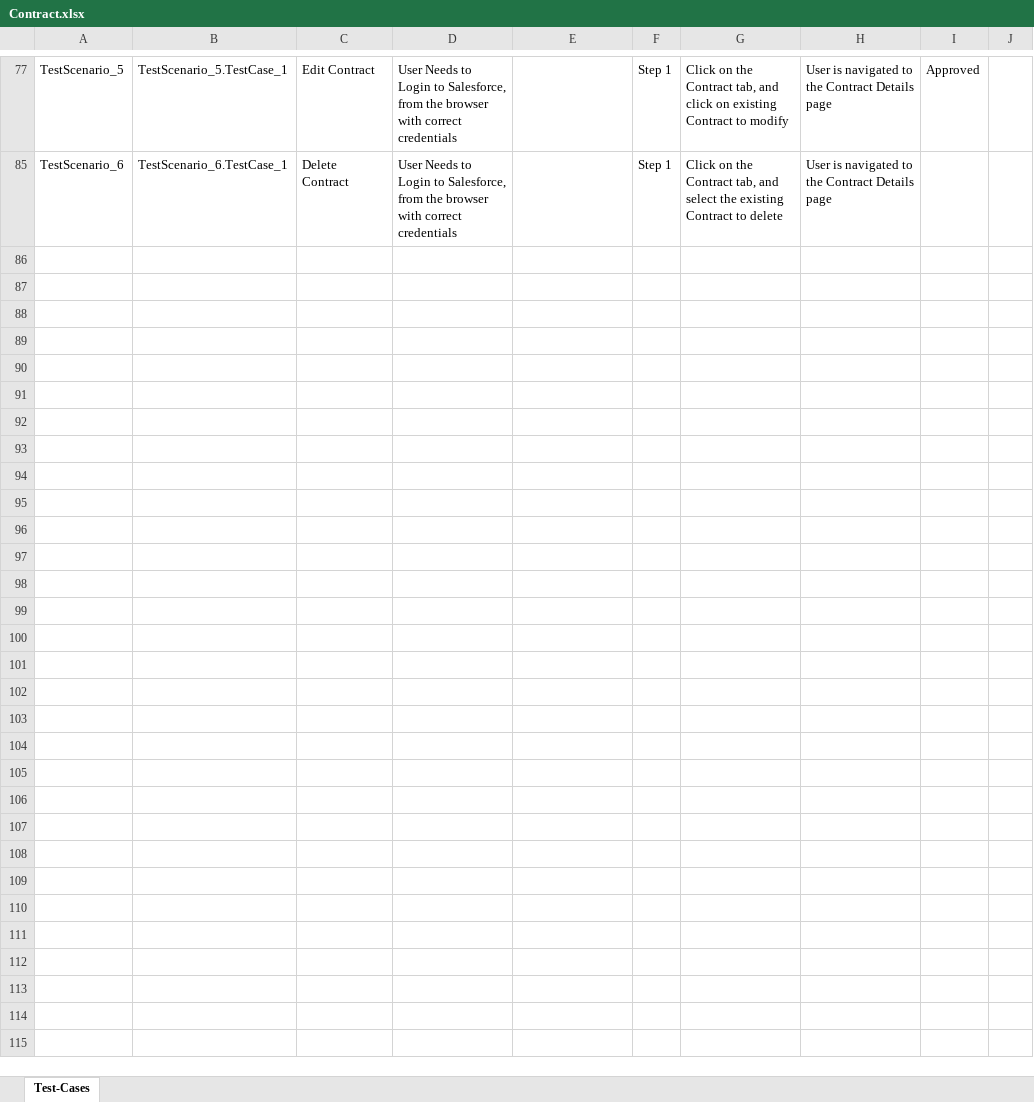
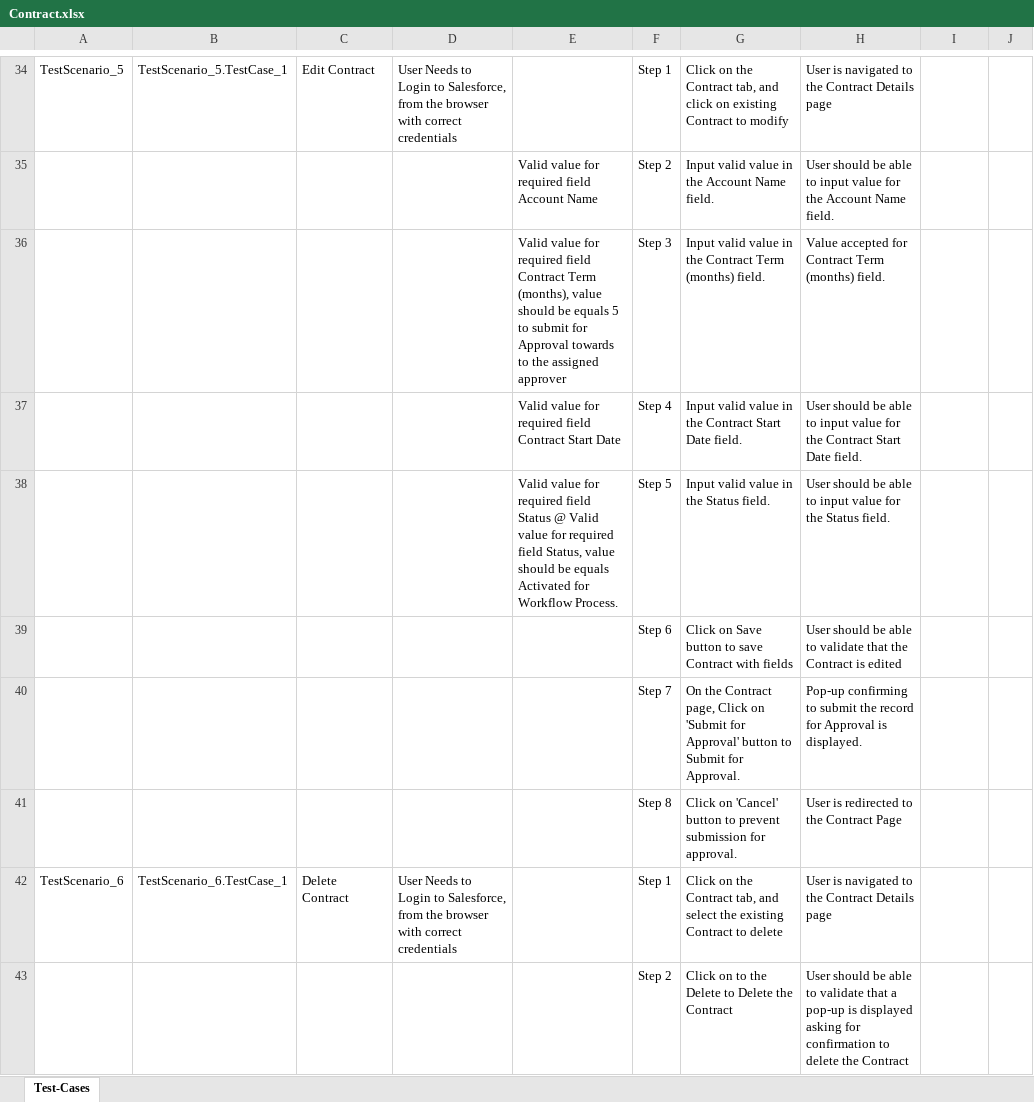
Before and after one commit to ShaikMohamedIrfan/pratyusha, an Excel workbook: Contract.xlsx, sheet Test-Cases, drawn as a sheet; only a part is shown, gaps mark what is left out; values as stored, in another font and other column widths than the file's, no borders; table styles not drawn; addresses are those after the commit; the diff covers the shown part only; the diff names each change by its address in the sheet, - before the commit and + after, or states it on an @@ line.

Commit message:
Initial Commit for Verification of Test cases

```diff
--- a/Contract.xlsx (sheet Test-Cases)
+++ b/Contract.xlsx (sheet Test-Cases)
-I34: Approved
+I34: (empty)
@@ row 35 unhidden:  |  |  |  | Valid value for required field Account Name | Step 2 | Input valid value in the Account Name field. | User should be able to input value for the Account Name field. @@
@@ row 36 unhidden:  |  |  |  | Valid value for required field Contract Term (months), value should be equals 5 to submit for Approval towards to the assigned approver | Step 3 | Input valid value in the Contract Term (months) field. | Value accepted for Contract Term (months) field. @@
@@ row 37 unhidden:  |  |  |  | Valid value for required field Contract Start Date | Step 4 | Input valid value in the Contract Start Date field. | User should be able to input value for the Contract Start Date field. @@
@@ row 38 unhidden:  |  |  |  | Valid value for required field Status @ Valid value for required field Status, value should be equals Activated for Workflow Process. | Step 5 | Input valid value in the Status field. | User should be able to input value for the Status field. @@
@@ row 39 unhidden:  |  |  |  |  | Step 6 | Click on Save button to save Contract with fields | User should be able to validate that the Contract is edited @@
@@ row 40 unhidden:  |  |  |  |  | Step 7 | On the Contract page, Click on 'Submit for Approval' button to Submit for Approval. | Pop-up confirming to submit the record for Approval is displayed. @@
@@ row 41 unhidden:  |  |  |  |  | Step 8 | Click on 'Cancel' button to prevent submission for approval. | User is redirected to the Contract Page @@
@@ row 43 unhidden:  |  |  |  |  | Step 2 | Click on to the Delete to Delete the Contract | User should be able to validate that a pop-up is displayed asking for confirmation to delete the Contract @@
```
Also changed, not shown: 6 added rows, 6 removed rows, 66 hidden or unhidden rows and 4 edited cells elsewhere in this sheet.
